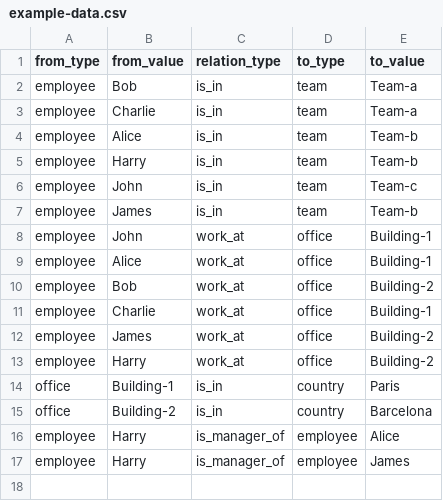
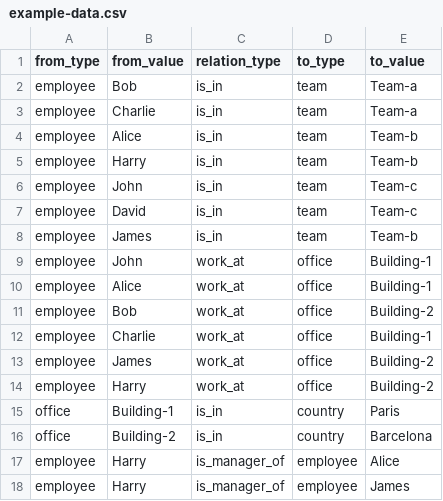
Before and after one commit to clems4ever/go-graphkb, a CSV file: examples/example-data.csv, drawn as a sheet.

Commit message:
Use integer index for assets and relations.

```diff
--- a/examples/example-data.csv
+++ b/examples/example-data.csv
@@ -6,2 +6,3 @@ employee,Harry,is_in,team,Team-b
 employee,John,is_in,team,Team-c
+employee,David,is_in,team,Team-c
 employee,James,is_in,team,Team-b
```
Also changed, not shown: 3 other files.
